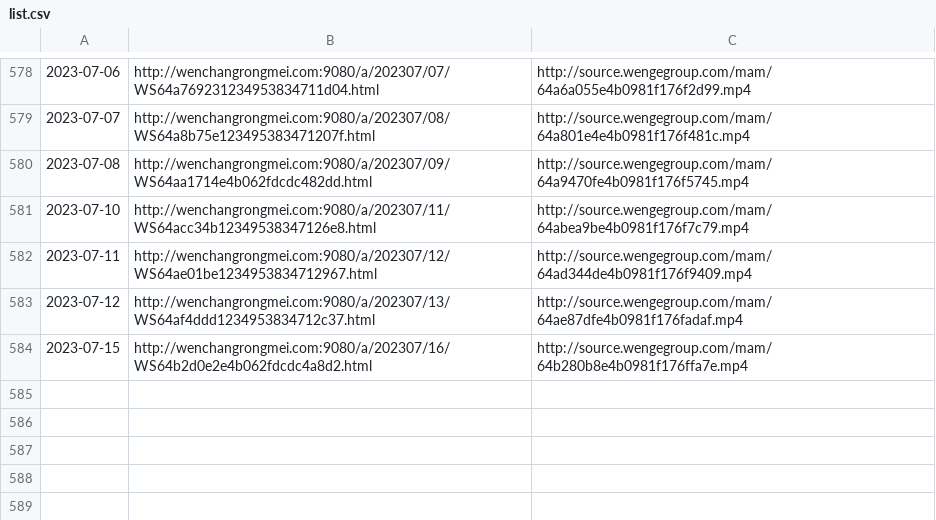
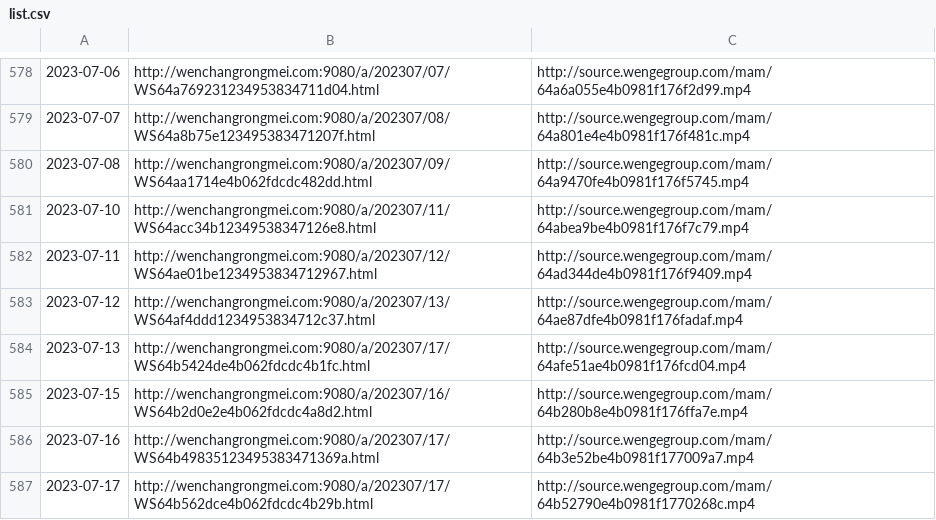
Before and after one commit to ayaka14732/VunsioNewsList, a CSV file: list.csv, drawn as a sheet; only a part is shown, gaps mark what is left out.

```diff
--- a/list.csv
+++ b/list.csv
@@ -583,2 +583,5 @@
 2023-07-12,http://wenchangrongmei.com:9080/a/202307/13/WS64af4ddd1234953834712c37.html,http://source.wengegroup.com/mam/64ae87dfe4b0981f176fadaf.mp4
+2023-07-13,http://wenchangrongmei.com:9080/a/202307/17/WS64b5424de4b062fdcdc4b1fc.html,http://source.wengegroup.com/mam/64afe51ae4b0981f176fcd04.mp4
 2023-07-15,http://wenchangrongmei.com:9080/a/202307/16/WS64b2d0e2e4b062fdcdc4a8d2.html,http://source.wengegroup.com/mam/64b280b8e4b0981f176ffa7e.mp4
+2023-07-16,http://wenchangrongmei.com:9080/a/202307/17/WS64b49835123495383471369a.html,http://source.wengegroup.com/mam/64b3e52be4b0981f177009a7.mp4
+2023-07-17,http://wenchangrongmei.com:9080/a/202307/17/WS64b562dce4b062fdcdc4b29b.html,http://source.wengegroup.com/mam/64b52790e4b0981f1770268c.mp4
```
